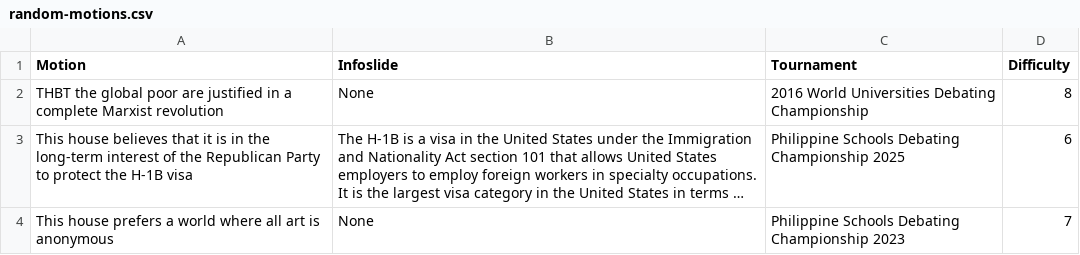
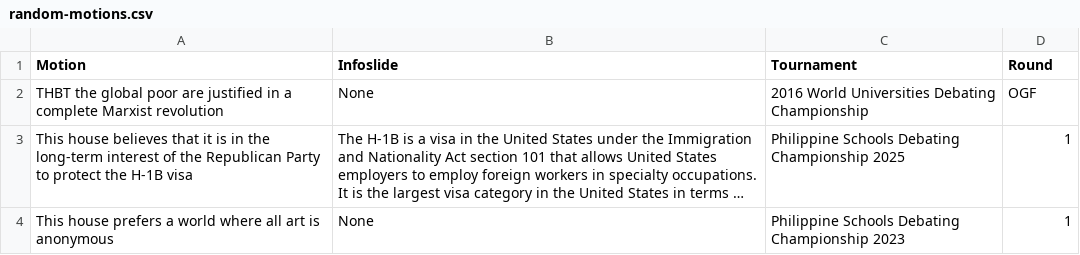
Before and after one commit to tysalim/Random-Motion-Generator, a CSV file: random-motions.csv, drawn as a sheet; long unchanged cells end in …; the diff names each change by its address in the sheet, - before the commit and + after, or states it on an @@ line.

```diff
--- a/random-motions.csv
+++ b/random-motions.csv
-D1: Difficulty
+D1: Round
-D2 (Round): 8
+D2 (Round): OGF
-D3 (Round): 6
+D3 (Round): 1
-D4 (Round): 7
+D4 (Round): 1
```
Also changed, not shown: 1 other file.
